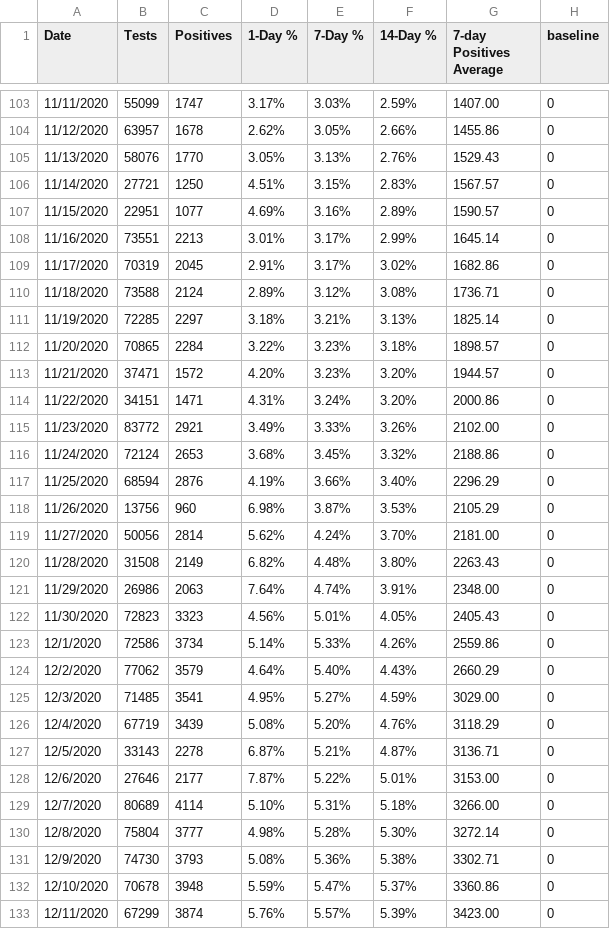
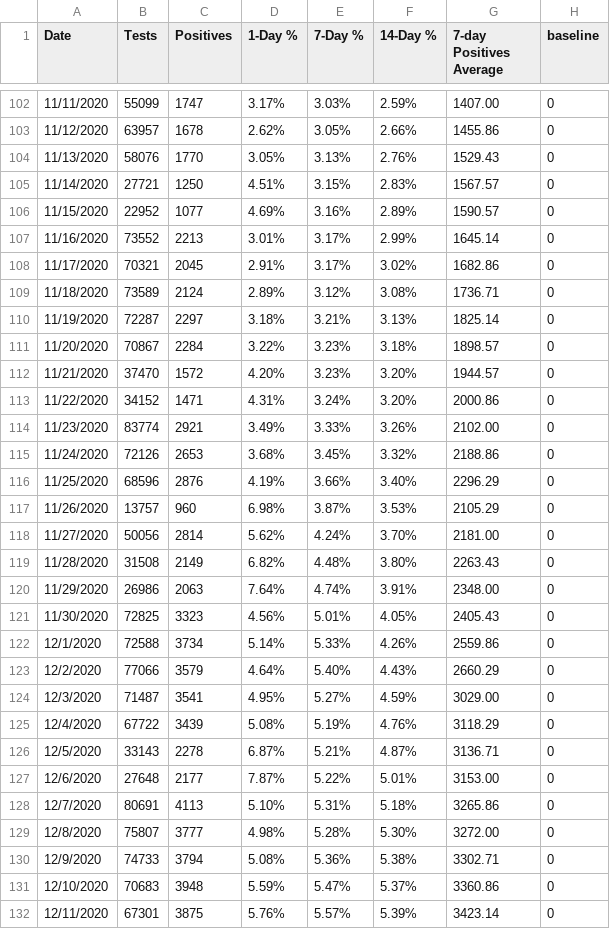
Before and after one commit to violettracker/nyutracker, a CSV file: dynamic/nyc_positivity.csv, drawn as a sheet; only a part is shown, gaps mark what is left out; the diff covers the shown part only.

```diff
--- a/dynamic/nyc_positivity.csv
+++ b/dynamic/nyc_positivity.csv
@@ -106,14 +105,14 @@ Date,Tests,Positives,1-Day %,7-Day %,14-Day %,7-day Positives Average,baseline
 11/14/2020,27721,1250,4.51%,3.15%,2.83%,1567.57,0
-11/15/2020,22951,1077,4.69%,3.16%,2.89%,1590.57,0
-11/16/2020,73551,2213,3.01%,3.17%,2.99%,1645.14,0
-11/17/2020,70319,2045,2.91%,3.17%,3.02%,1682.86,0
-11/18/2020,73588,2124,2.89%,3.12%,3.08%,1736.71,0
-11/19/2020,72285,2297,3.18%,3.21%,3.13%,1825.14,0
-11/20/2020,70865,2284,3.22%,3.23%,3.18%,1898.57,0
-11/21/2020,37471,1572,4.20%,3.23%,3.20%,1944.57,0
-11/22/2020,34151,1471,4.31%,3.24%,3.20%,2000.86,0
-11/23/2020,83772,2921,3.49%,3.33%,3.26%,2102.00,0
-11/24/2020,72124,2653,3.68%,3.45%,3.32%,2188.86,0
-11/25/2020,68594,2876,4.19%,3.66%,3.40%,2296.29,0
-11/26/2020,13756,960,6.98%,3.87%,3.53%,2105.29,0
+11/15/2020,22952,1077,4.69%,3.16%,2.89%,1590.57,0
+11/16/2020,73552,2213,3.01%,3.17%,2.99%,1645.14,0
+11/17/2020,70321,2045,2.91%,3.17%,3.02%,1682.86,0
+11/18/2020,73589,2124,2.89%,3.12%,3.08%,1736.71,0
+11/19/2020,72287,2297,3.18%,3.21%,3.13%,1825.14,0
+11/20/2020,70867,2284,3.22%,3.23%,3.18%,1898.57,0
+11/21/2020,37470,1572,4.20%,3.23%,3.20%,1944.57,0
+11/22/2020,34152,1471,4.31%,3.24%,3.20%,2000.86,0
+11/23/2020,83774,2921,3.49%,3.33%,3.26%,2102.00,0
+11/24/2020,72126,2653,3.68%,3.45%,3.32%,2188.86,0
+11/25/2020,68596,2876,4.19%,3.66%,3.40%,2296.29,0
+11/26/2020,13757,960,6.98%,3.87%,3.53%,2105.29,0
 11/27/2020,50056,2814,5.62%,4.24%,3.70%,2181.00,0
@@ -121,13 +120,13 @@ Date,Tests,Positives,1-Day %,7-Day %,14-Day %,7-day Positives Average,baseline
 11/29/2020,26986,2063,7.64%,4.74%,3.91%,2348.00,0
-11/30/2020,72823,3323,4.56%,5.01%,4.05%,2405.43,0
-12/1/2020,72586,3734,5.14%,5.33%,4.26%,2559.86,0
-12/2/2020,77062,3579,4.64%,5.40%,4.43%,2660.29,0
-12/3/2020,71485,3541,4.95%,5.27%,4.59%,3029.00,0
-12/4/2020,67719,3439,5.08%,5.20%,4.76%,3118.29,0
+11/30/2020,72825,3323,4.56%,5.01%,4.05%,2405.43,0
+12/1/2020,72588,3734,5.14%,5.33%,4.26%,2559.86,0
+12/2/2020,77066,3579,4.64%,5.40%,4.43%,2660.29,0
+12/3/2020,71487,3541,4.95%,5.27%,4.59%,3029.00,0
+12/4/2020,67722,3439,5.08%,5.19%,4.76%,3118.29,0
 12/5/2020,33143,2278,6.87%,5.21%,4.87%,3136.71,0
-12/6/2020,27646,2177,7.87%,5.22%,5.01%,3153.00,0
-12/7/2020,80689,4114,5.10%,5.31%,5.18%,3266.00,0
-12/8/2020,75804,3777,4.98%,5.28%,5.30%,3272.14,0
-12/9/2020,74730,3793,5.08%,5.36%,5.38%,3302.71,0
-12/10/2020,70678,3948,5.59%,5.47%,5.37%,3360.86,0
-12/11/2020,67299,3874,5.76%,5.57%,5.39%,3423.00,0
+12/6/2020,27648,2177,7.87%,5.22%,5.01%,3153.00,0
+12/7/2020,80691,4113,5.10%,5.31%,5.18%,3265.86,0
+12/8/2020,75807,3777,4.98%,5.28%,5.30%,3272.00,0
+12/9/2020,74733,3794,5.08%,5.36%,5.38%,3302.71,0
+12/10/2020,70683,3948,5.59%,5.47%,5.37%,3360.86,0
+12/11/2020,67301,3875,5.76%,5.57%,5.39%,3423.14,0
```
Also changed, not shown: 1 added row, 1 removed row and 146 edited cells elsewhere in this file, dynamic/nyc_positivity_zip.csv.
